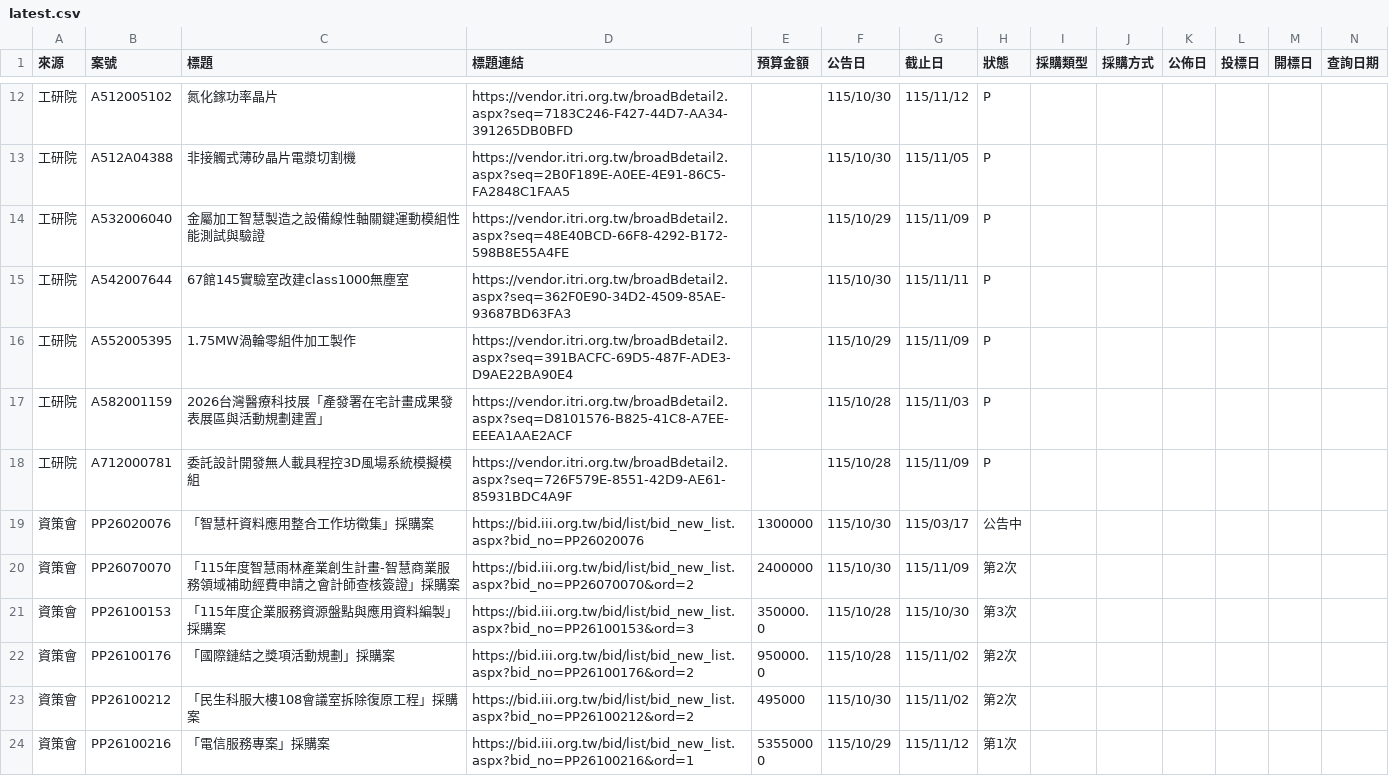
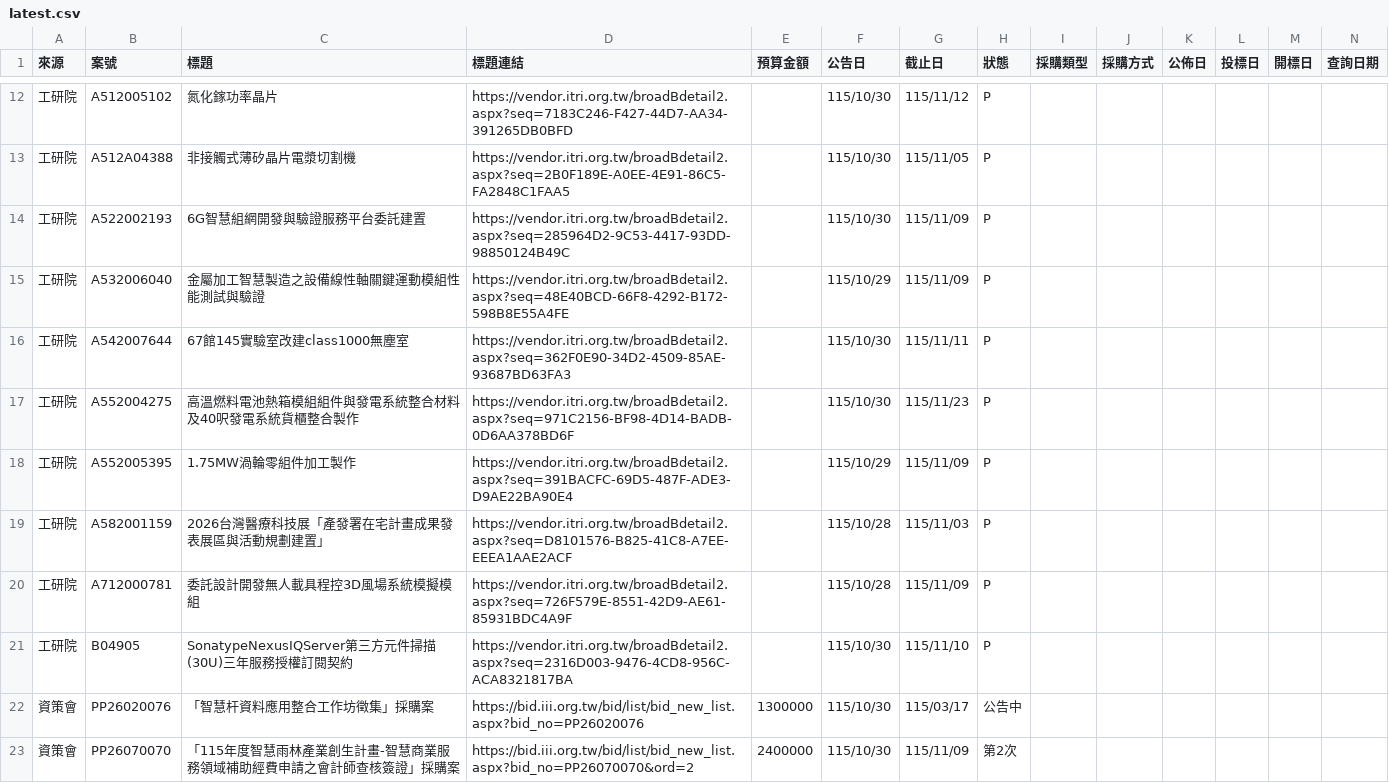
Before and after one commit to espresso3568/bitwin, a CSV file: data/latest.csv, drawn as a sheet; only a part is shown, gaps mark what is left out; the shorter side is filled out with more unchanged rows; rows hold the shown columns only; the diff names each change by its address in the sheet, - before the commit and + after, or states it on an @@ line.

```diff
--- a/data/latest.csv
+++ b/data/latest.csv
+row 14: 工研院 | A522002193 | 6G智慧組網開發與驗證服務平台委託建置 | https://vendor.itri.org.tw/broadBdetail2.aspx?seq=285964D2-9C53-4417-93DD-98850124B49C |  | 115/10/30 | 115/11/09 | P
+row 17: 工研院 | A552004275 | 高溫燃料電池熱箱模組組件與發電系統整合材料及40呎發電系統貨櫃整合製作 | https://vendor.itri.org.tw/broadBdetail2.aspx?seq=971C2156-BF98-4D14-BADB-0D6AA378BD6F |  | 115/10/30 | 115/11/23 | P
+row 21: 工研院 | B04905 | SonatypeNexusIQServer第三方元件掃描(30U)三年服務授權訂閱契約 | https://vendor.itri.org.tw/broadBdetail2.aspx?seq=2316D003-9476-4CD8-956C-ACA8321817BA |  | 115/10/30 | 115/11/10 | P
```
Also changed, not shown: data/三站標案_20261030.csv, 3 other files.
